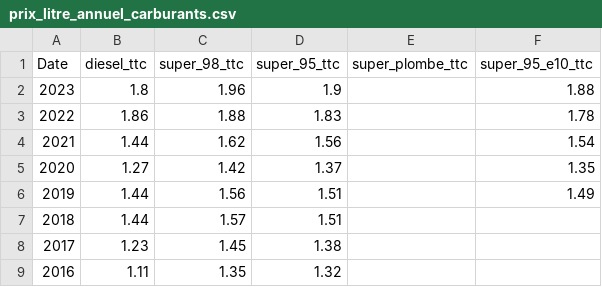
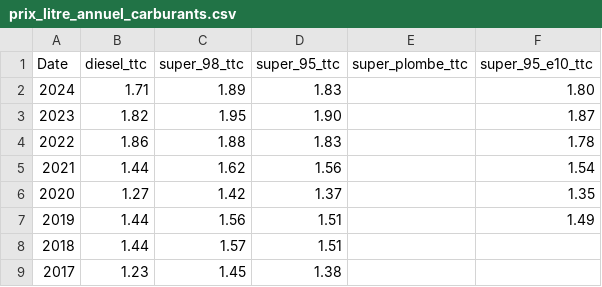
Before and after one commit to openfisca/openfisca-france-indirect-taxation, a CSV file: openfisca_france_indirect_taxation/assets/prix/prix_litre_annuel_carburants.csv, drawn as a sheet; only a part is shown; the shorter side is filled out with more unchanged rows.

Commit message:
Mise à jour des prix 2024

```diff
--- a/openfisca_france_indirect_taxation/assets/prix/prix_litre_annuel_carburants.csv
+++ b/openfisca_france_indirect_taxation/assets/prix/prix_litre_annuel_carburants.csv
@@ -1,3 +1,4 @@
 Date,diesel_ttc,super_98_ttc,super_95_ttc,super_plombe_ttc,super_95_e10_ttc
-2023,1.8,1.96,1.9,,1.88
+2024,1.71,1.89,1.83,,1.80
+2023,1.82,1.95,1.90,,1.87
 2022,1.86,1.88,1.83,,1.78
```
